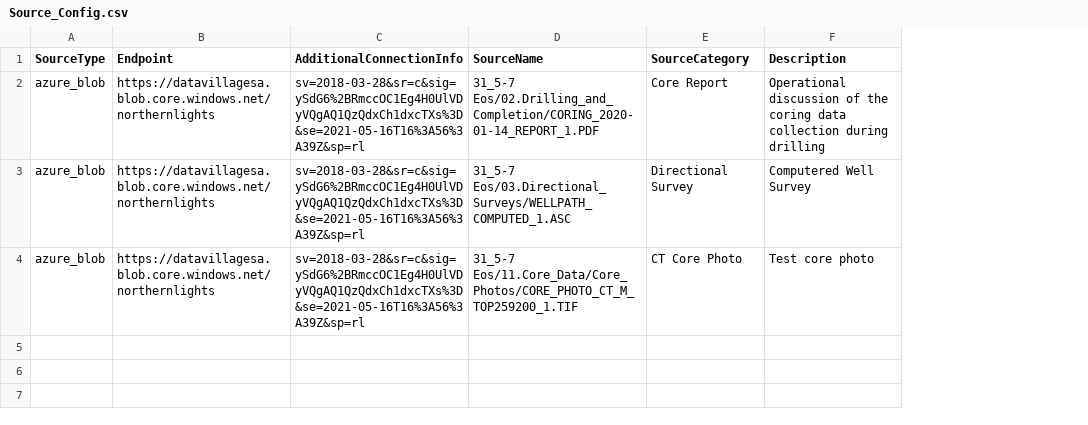
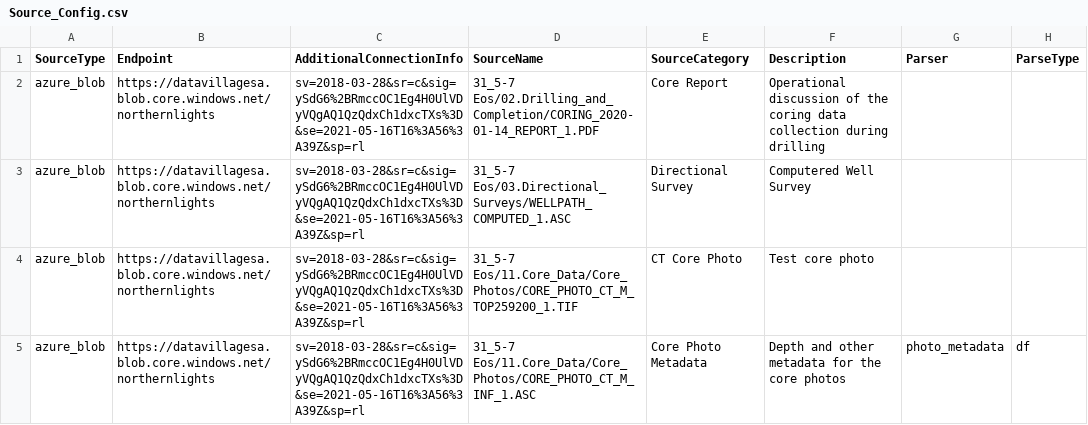
Before and after one commit to softwareunderground/northern-lights, a CSV file: Source_Config.csv, drawn as a sheet; the diff names each change by its address in the sheet, - before the commit and + after, or states it on an @@ line.

Commit message:
wrote a parser to collect depths, metadata, and such for the core photos

```diff
--- a/Source_Config.csv
+++ b/Source_Config.csv
+column G (Parser), empty
+column H (ParseType), empty
+row 5: azure_blob | https://datavillagesa.blob.core.windows.net/northernlights | sv=2018-03-28&sr=c&sig=ySdG6%2BRmccOC1Eg4H0UlVDyVQgAQ1QzQdxCh1dxcTXs%3D&se=2021-05-16T16%3A56%3A39Z&sp=rl | 31_5-7 Eos/11.Core_Data/Core_Photos/CORE_PHOTO_CT_M_INF_1.ASC | Core Photo Metadata | Depth and other metadata for the core photos | photo_metadata | df
```
Also changed, not shown: 5 other files.
